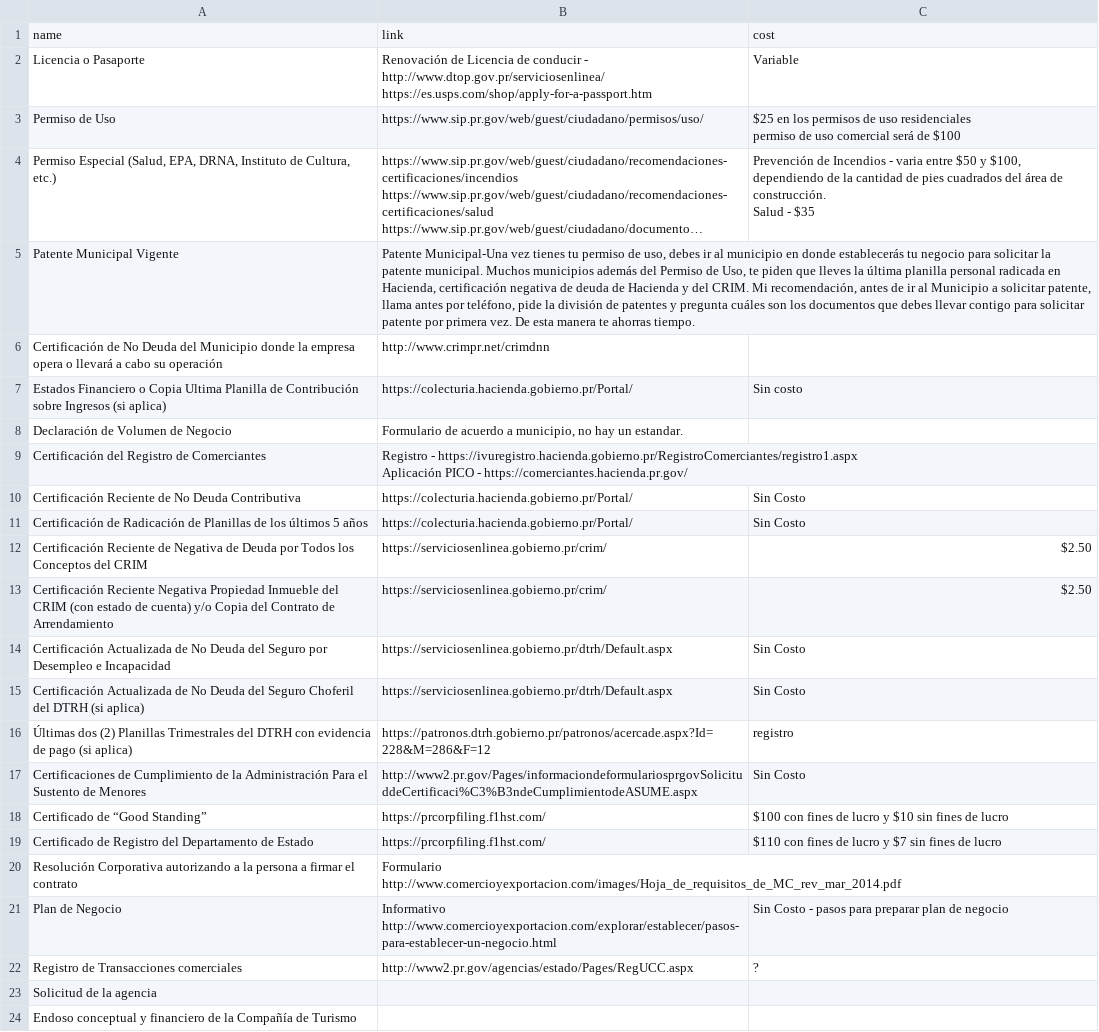
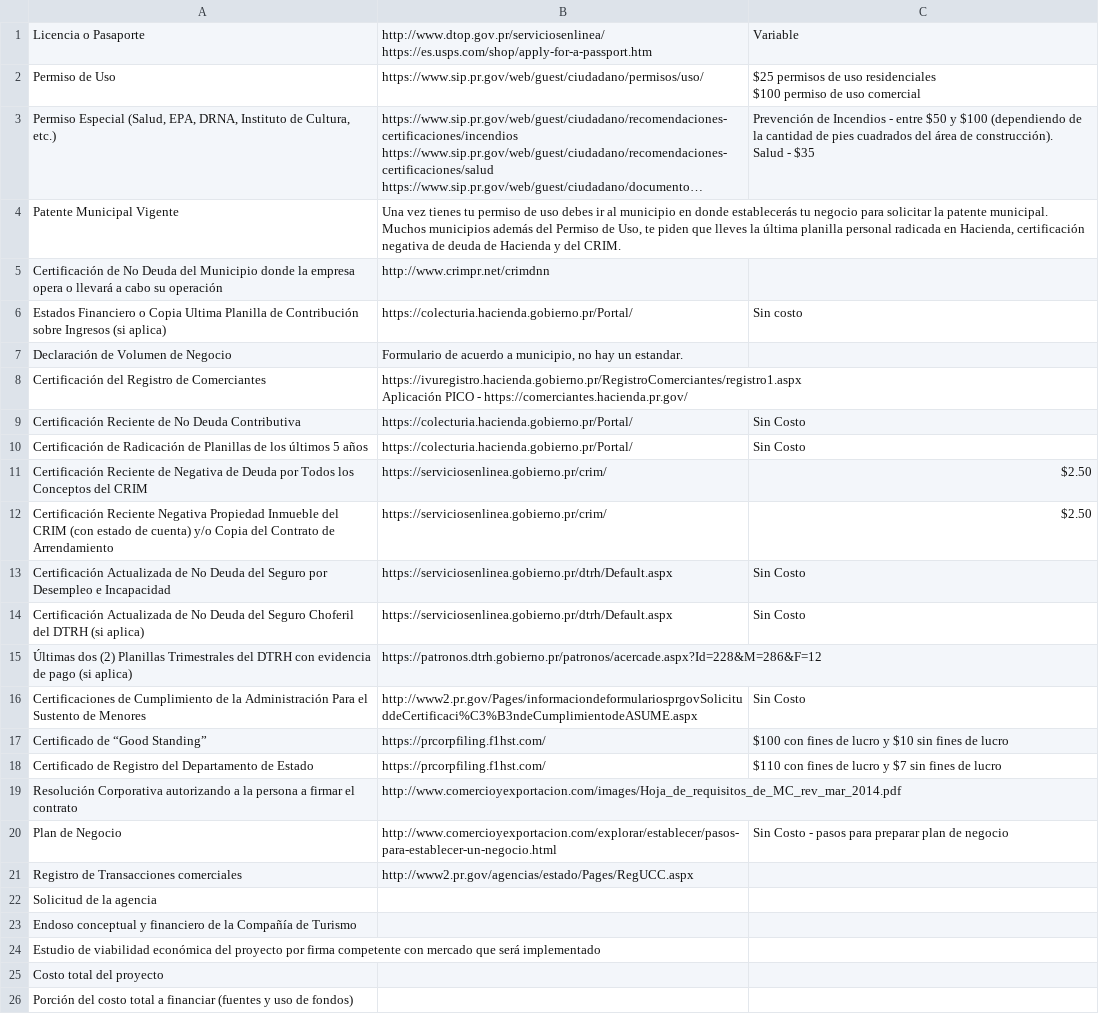
Before and after one commit to codeforamerica/primerpeso, a CSV file: data_import/reqs.csv, drawn as a sheet; only a part is shown; the shorter side is filled out with more unchanged rows; long unchanged cells end in …; removed rows and columns are numbered as before the commit, all else as after; ↵ is a line break in a cell; the diff covers the shown part only; the diff names each change by its address in the sheet, - before the commit and + after, or states it on an @@ line.

```diff
--- a/data_import/reqs.csv
+++ b/data_import/reqs.csv
-row 1: name | link | cost
-B1: Renovación de Licencia de conducir - http://www.dtop.gov.pr/serviciosenlinea/ ↵ https://es.usps.com/shop/apply-for-a-passport.htm
+B1: http://www.dtop.gov.pr/serviciosenlinea/ ↵ https://es.usps.com/shop/apply-for-a-passport.htm
-C2: $25 en los permisos de uso residenciales ↵ permiso de uso comercial será de $100
+C2: $25 permisos de uso residenciales ↵ $100 permiso de uso comercial
-C3: …Incendios - varia entre $50 y $100, dependiendo de la cantidad de pies cuadrados del área de construcción. ↵ Salud -…
+C3: …Incendios - entre $50 y $100 (dependiendo de la cantidad de pies cuadrados del área de construcción). ↵ Salud -…
-B4: Patente Municipal-Una vez tienes tu permiso de uso, debes ir al municipio en donde establecerás tu negocio para solicitar la patente municipal. Muchos municipios además del Permiso de Uso, te piden que lleves la última planilla personal radicada en Hacienda, certificación negativa de deuda de Hacienda y del CRIM. Mi recomendación, antes de ir al Municipio a solicitar patente, llama antes por teléfono, pide la división de patentes y pregunta cuáles son los documentos que debes llevar contigo para solicitar patente por primera vez. De esta manera te ahorras tiempo.
+B4: Una vez tienes tu permiso de uso debes ir al municipio en donde establecerás tu negocio para solicitar la patente municipal. Muchos municipios además del Permiso de Uso, te piden que lleves la última planilla personal radicada en Hacienda, certificación negativa de deuda de Hacienda y del CRIM.
-B8: Registro - https://ivuregistro.hacienda.gobierno.pr/RegistroComerciantes/registro1.aspx ↵ Aplicación…
+B8: https://ivuregistro.hacienda.gobierno.pr/RegistroComerciantes/registro1.aspx ↵ Aplicación…
-C15: registro
+C15: (empty)
-B19: Formulario ↵ http://www.comercioyexportacion.com/images/Hoja_de_requisitos_de_MC_rev_mar_2014.pdf
+B19: http://www.comercioyexportacion.com/images/Hoja_de_requisitos_de_MC_rev_mar_2014.pdf
-B20: Informativo ↵ http://www.comercioyexportacion.com/explorar/establecer/pasos-para-establecer-un-negocio.html
+B20: http://www.comercioyexportacion.com/explorar/establecer/pasos-para-establecer-un-negocio.html
-C21: ?
+C21: (empty)
```
Also changed, not shown: 30 added rows elsewhere in this file.
